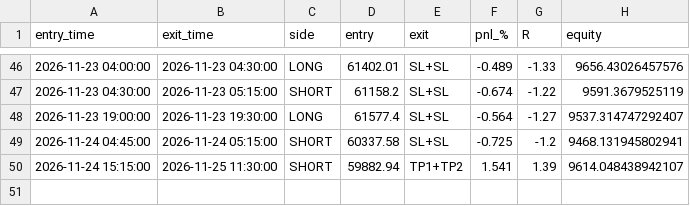
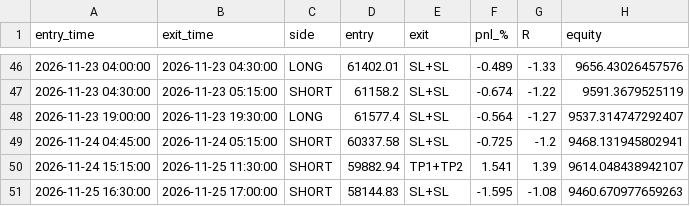
Before and after one commit to undaviyabrijesh-sys/Crypto-backtest-lab, a CSV file: paper/trades.csv, drawn as a sheet; only a part is shown, gaps mark what is left out.

```diff
--- a/paper/trades.csv
+++ b/paper/trades.csv
@@ -50 +50,2 @@ entry_time,exit_time,side,entry,exit,pnl_%,R,equity
 2026-11-24 15:15:00,2026-11-25 11:30:00,SHORT,59882.94,TP1+TP2,1.541,1.39,9614.048438942107
+2026-11-25 16:30:00,2026-11-25 17:00:00,SHORT,58144.83,SL+SL,-1.595,-1.08,9460.670977659263
```
Also changed, not shown: paper/equity.csv, 1 other file.
